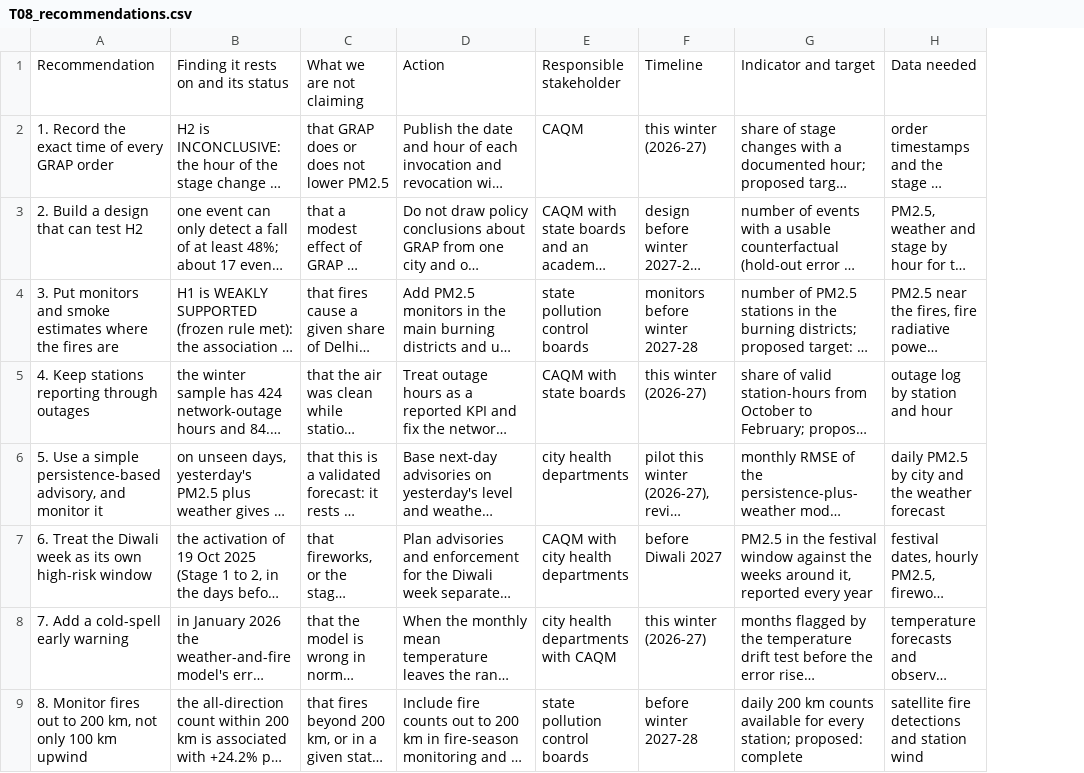
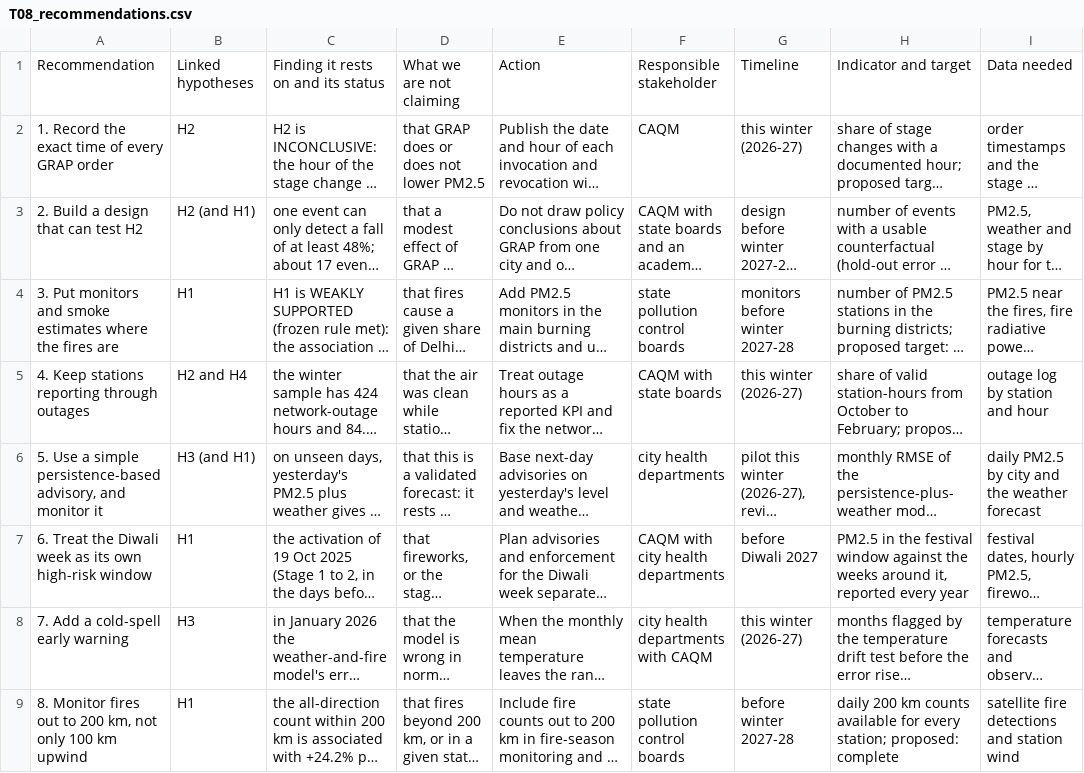
Before and after one commit to riddhi-sharma10/air-quality-policy-impact-india, a CSV file: outputs/tables/T08_recommendations.csv, drawn as a sheet; only a part is shown; long unchanged cells end in …; the diff covers the shown part only; the diff names each change by its address in the sheet, - before the commit and + after, or states it on an @@ line.

```diff
--- a/outputs/tables/T08_recommendations.csv
+++ b/outputs/tables/T08_recommendations.csv
+column B, rows 1-9: Linked hypotheses | H2 | H2 (and H1) | H1 | H2 and H4 | H3 (and H1) | H1 | H3 | H1
```
Also changed, not shown: 1 added row elsewhere in this file, outputs/tables/T07d2_extension_runs.csv, outputs/tables/T11b_roadmap.csv, 58 other files.
